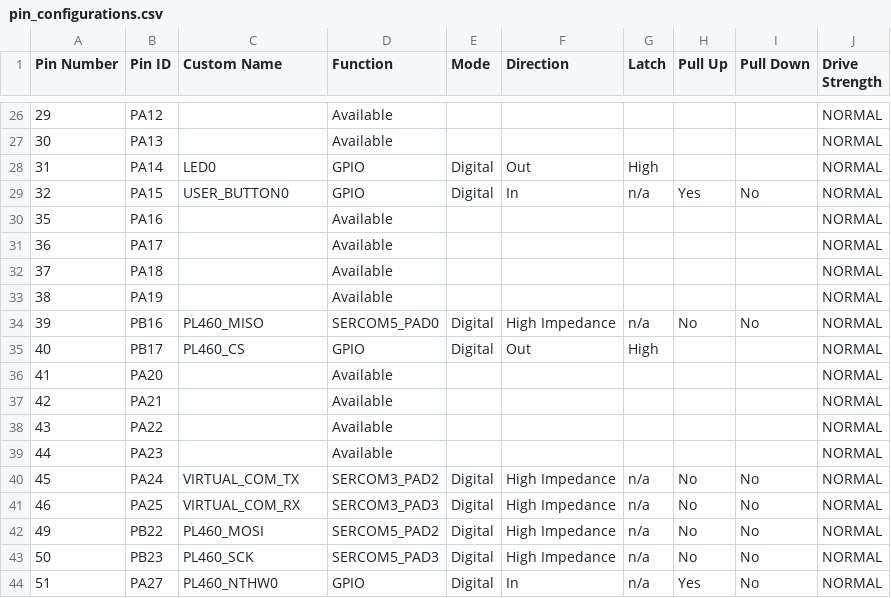
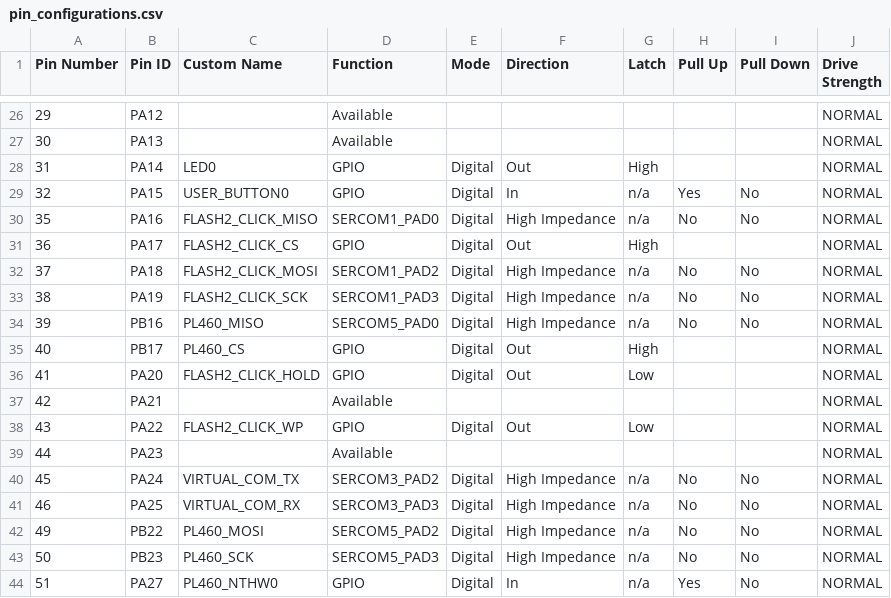
Before and after one commit to Microchip-MPLAB-Harmony/smartenergy_prime_apps, a CSV file: apps/prime_apps/prime_service_14_modem/src/config/samd20_pl460/pin_configurations.csv, drawn as a sheet; only a part is shown, gaps mark what is left out.

```diff
--- a/apps/prime_apps/prime_service_14_modem/src/config/samd20_pl460/pin_configurations.csv
+++ b/apps/prime_apps/prime_service_14_modem/src/config/samd20_pl460/pin_configurations.csv
@@ -29,11 +29,11 @@ Pin Number,Pin ID,Custom Name,Function,Mode, Direction,Latch,Pull Up,Pull Down,D
 32,PA15,USER_BUTTON0,GPIO,Digital,In,n/a,Yes,No,NORMAL
-35,PA16,,Available,,,,,,NORMAL
-36,PA17,,Available,,,,,,NORMAL
-37,PA18,,Available,,,,,,NORMAL
-38,PA19,,Available,,,,,,NORMAL
+35,PA16,FLASH2_CLICK_MISO,SERCOM1_PAD0,Digital,High Impedance,n/a,No,No,NORMAL
+36,PA17,FLASH2_CLICK_CS,GPIO,Digital,Out,High,,,NORMAL
+37,PA18,FLASH2_CLICK_MOSI,SERCOM1_PAD2,Digital,High Impedance,n/a,No,No,NORMAL
+38,PA19,FLASH2_CLICK_SCK,SERCOM1_PAD3,Digital,High Impedance,n/a,No,No,NORMAL
 39,PB16,PL460_MISO,SERCOM5_PAD0,Digital,High Impedance,n/a,No,No,NORMAL
 40,PB17,PL460_CS,GPIO,Digital,Out,High,,,NORMAL
-41,PA20,,Available,,,,,,NORMAL
+41,PA20,FLASH2_CLICK_HOLD,GPIO,Digital,Out,Low,,,NORMAL
 42,PA21,,Available,,,,,,NORMAL
-43,PA22,,Available,,,,,,NORMAL
+43,PA22,FLASH2_CLICK_WP,GPIO,Digital,Out,Low,,,NORMAL
 44,PA23,,Available,,,,,,NORMAL
```
Also changed, not shown: 31 other files.
